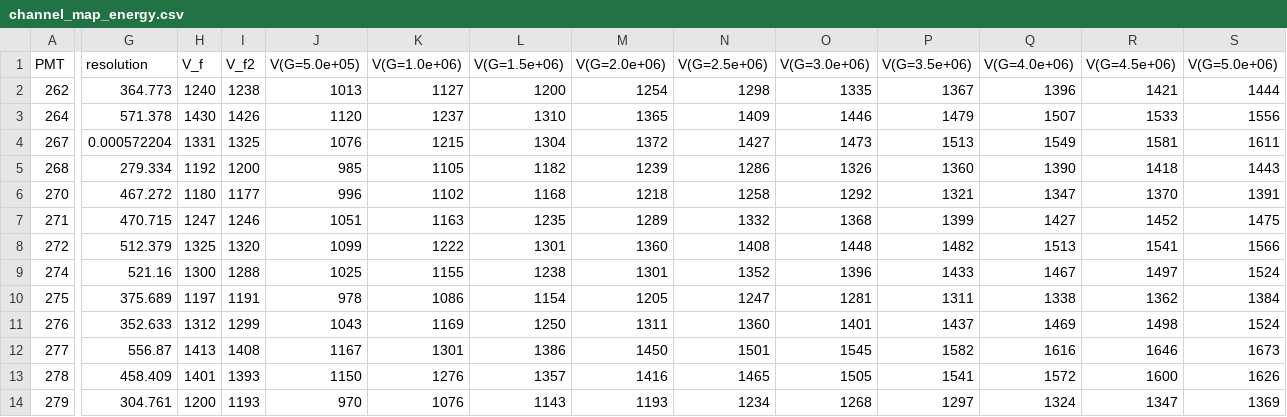
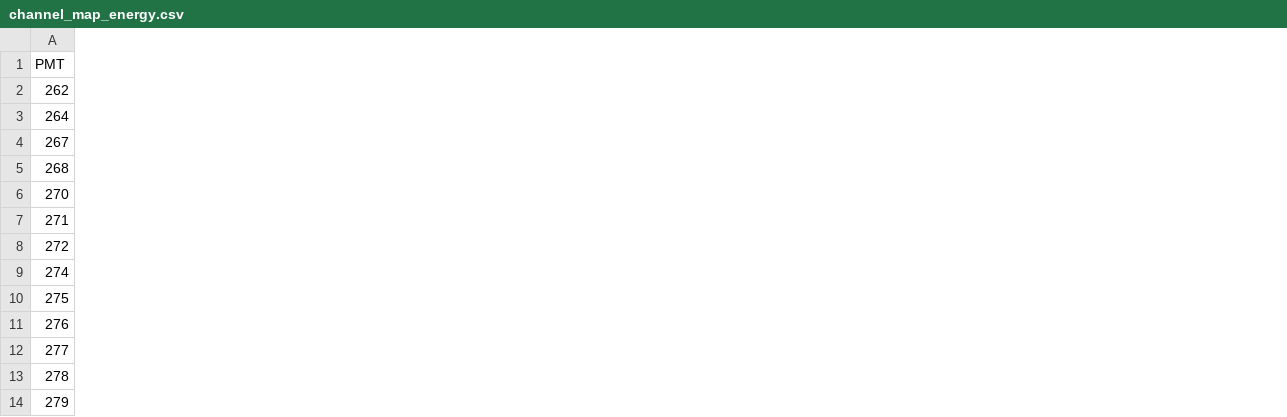
Before and after one commit to francescopompa/radc-processor, a CSV file: preprocess_data/channel_map_energy.csv, drawn as a sheet; only a part is shown, gaps mark what is left out; removed rows and columns are numbered as before the commit, all else as after; the diff covers the shown part only; the diff names each change by its address in the sheet, - before the commit and + after, or states it on an @@ line.

Commit message:
Implemented full gamma calibration for all channels

```diff
--- a/preprocess_data/channel_map_energy.csv
+++ b/preprocess_data/channel_map_energy.csv
-column G (resolution), rows 2-14: 364.773 | 571.378 | 0.000572204 | 279.334 | 467.272 | 470.715 | 512.379 | 521.16 | 375.689 | 352.633 | 556.87 | 458.409 | 304.761
-column H (V_f), rows 2-14: 1240 | 1430 | 1331 | 1192 | 1180 | 1247 | 1325 | 1300 | 1197 | 1312 | 1413 | 1401 | 1200
-column I (V_f2), rows 2-14: 1238 | 1426 | 1325 | 1200 | 1177 | 1246 | 1320 | 1288 | 1191 | 1299 | 1408 | 1393 | 1193
-column J (V(G=5.0e+05)), rows 2-14: 1013 | 1120 | 1076 | 985 | 996 | 1051 | 1099 | 1025 | 978 | 1043 | 1167 | 1150 | 970
-column K (V(G=1.0e+06)), rows 2-14: 1127 | 1237 | 1215 | 1105 | 1102 | 1163 | 1222 | 1155 | 1086 | 1169 | 1301 | 1276 | 1076
-column L (V(G=1.5e+06)), rows 2-14: 1200 | 1310 | 1304 | 1182 | 1168 | 1235 | 1301 | 1238 | 1154 | 1250 | 1386 | 1357 | 1143
-column M (V(G=2.0e+06)), rows 2-14: 1254 | 1365 | 1372 | 1239 | 1218 | 1289 | 1360 | 1301 | 1205 | 1311 | 1450 | 1416 | 1193
-column N (V(G=2.5e+06)), rows 2-14: 1298 | 1409 | 1427 | 1286 | 1258 | 1332 | 1408 | 1352 | 1247 | 1360 | 1501 | 1465 | 1234
-column O (V(G=3.0e+06)), rows 2-14: 1335 | 1446 | 1473 | 1326 | 1292 | 1368 | 1448 | 1396 | 1281 | 1401 | 1545 | 1505 | 1268
-column P (V(G=3.5e+06)), rows 2-14: 1367 | 1479 | 1513 | 1360 | 1321 | 1399 | 1482 | 1433 | 1311 | 1437 | 1582 | 1541 | 1297
-column Q (V(G=4.0e+06)), rows 2-14: 1396 | 1507 | 1549 | 1390 | 1347 | 1427 | 1513 | 1467 | 1338 | 1469 | 1616 | 1572 | 1324
-column R (V(G=4.5e+06)), rows 2-14: 1421 | 1533 | 1581 | 1418 | 1370 | 1452 | 1541 | 1497 | 1362 | 1498 | 1646 | 1600 | 1347
-column S (V(G=5.0e+06)), rows 2-14: 1444 | 1556 | 1611 | 1443 | 1391 | 1475 | 1566 | 1524 | 1384 | 1524 | 1673 | 1626 | 1369
```
Also changed, not shown: 2 added columns and 11 removed columns elsewhere in this file, 2 other files.
